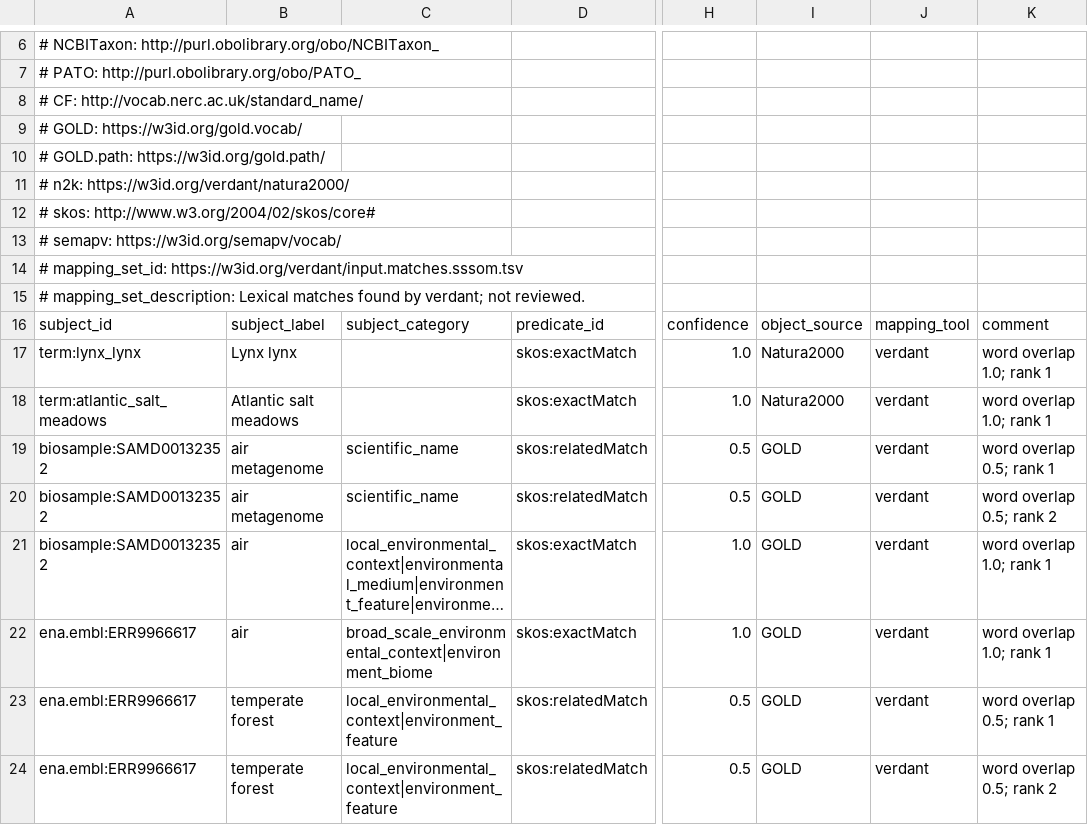
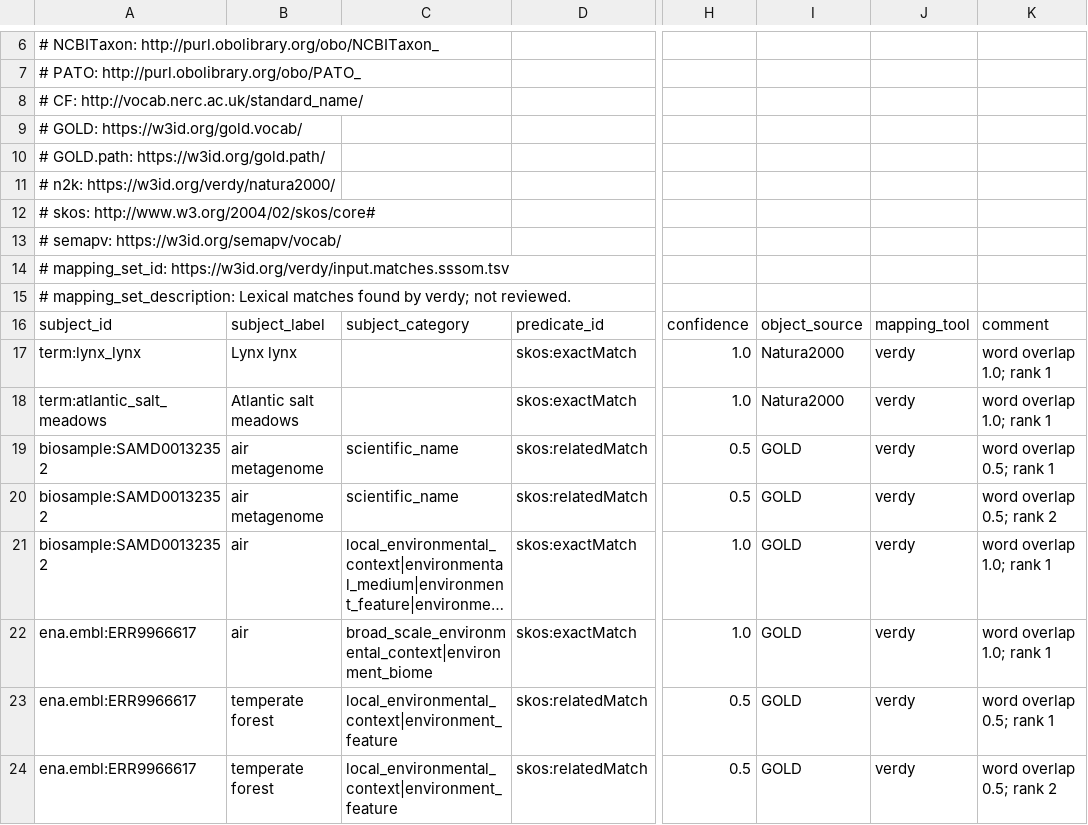
Before and after one commit to dobrevajovana/verdant, a TSV file: examples/input.matches.sssom.tsv, drawn as a sheet; only a part is shown, gaps mark what is left out; long unchanged cells end in …; the diff covers the shown part only; the diff names each change by its address in the sheet, - before the commit and + after, or states it on an @@ line.

Commit message:
Rename to verdy

```diff
--- a/examples/input.matches.sssom.tsv
+++ b/examples/input.matches.sssom.tsv
-A11: # n2k: https://w3id.org/verdant/natura2000/
+A11: # n2k: https://w3id.org/verdy/natura2000/
-A14: # mapping_set_id: https://w3id.org/verdant/input.matches.sssom.tsv
+A14: # mapping_set_id: https://w3id.org/verdy/input.matches.sssom.tsv
-A15: …found by verdant; not reviewed.
+A15: …found by verdy; not reviewed.
-J17:J24: verdant
+J17:J24: verdy
```
Also changed, not shown: 27 edited cells elsewhere in this file, 11 other files.
